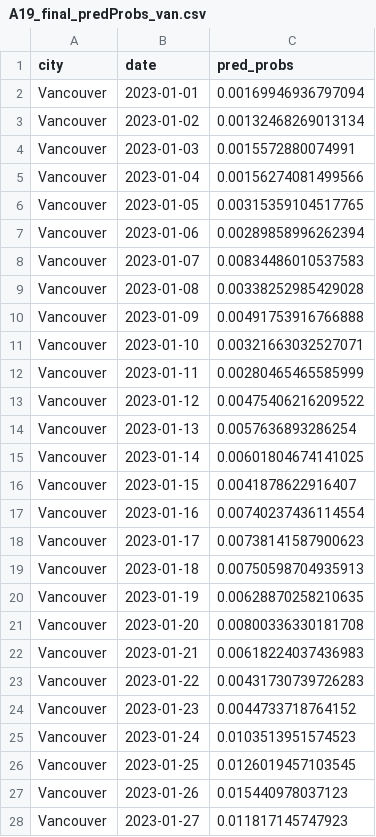
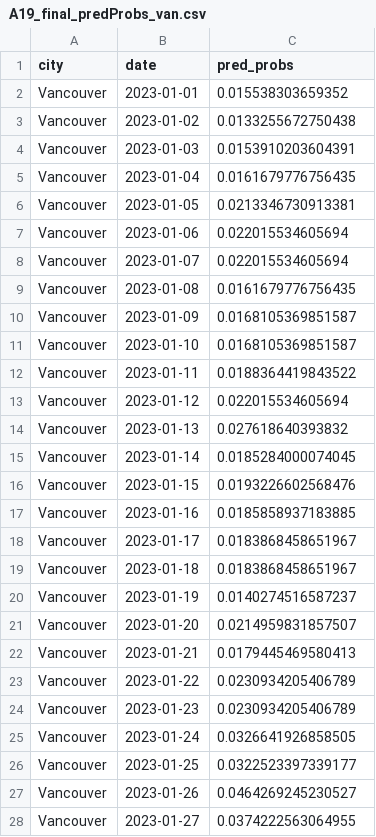
Before and after one commit to joosung-min/peak-bloom-prediction, a CSV file: code/vancouver/data/A19_final_predProbs_van.csv, drawn as a sheet; only a part is shown; the diff covers the shown part only.

```diff
--- a/code/vancouver/data/A19_final_predProbs_van.csv
+++ b/code/vancouver/data/A19_final_predProbs_van.csv
@@ -1,28 +1,28 @@
 "city","date","pred_probs"
-"Vancouver","2023-01-01",0.00169946936797094
-"Vancouver","2023-01-02",0.00132468269013134
-"Vancouver","2023-01-03",0.0015572880074991
-"Vancouver","2023-01-04",0.00156274081499566
-"Vancouver","2023-01-05",0.00315359104517765
-"Vancouver","2023-01-06",0.00289858996262394
-"Vancouver","2023-01-07",0.00834486010537583
-"Vancouver","2023-01-08",0.00338252985429028
-"Vancouver","2023-01-09",0.00491753916766888
-"Vancouver","2023-01-10",0.00321663032527071
-"Vancouver","2023-01-11",0.00280465465585999
-"Vancouver","2023-01-12",0.00475406216209522
-"Vancouver","2023-01-13",0.0057636893286254
-"Vancouver","2023-01-14",0.00601804674141025
-"Vancouver","2023-01-15",0.0041878622916407
-"Vancouver","2023-01-16",0.00740237436114554
-"Vancouver","2023-01-17",0.00738141587900623
-"Vancouver","2023-01-18",0.00750598704935913
-"Vancouver","2023-01-19",0.00628870258210635
-"Vancouver","2023-01-20",0.00800336330181708
-"Vancouver","2023-01-21",0.00618224037436983
-"Vancouver","2023-01-22",0.00431730739726283
-"Vancouver","2023-01-23",0.0044733718764152
-"Vancouver","2023-01-24",0.0103513951574523
-"Vancouver","2023-01-25",0.0126019457103545
-"Vancouver","2023-01-26",0.015440978037123
-"Vancouver","2023-01-27",0.011817145747923
+"Vancouver","2023-01-01",0.015538303659352
+"Vancouver","2023-01-02",0.0133255672750438
+"Vancouver","2023-01-03",0.0153910203604391
+"Vancouver","2023-01-04",0.0161679776756435
+"Vancouver","2023-01-05",0.0213346730913381
+"Vancouver","2023-01-06",0.022015534605694
+"Vancouver","2023-01-07",0.022015534605694
+"Vancouver","2023-01-08",0.0161679776756435
+"Vancouver","2023-01-09",0.0168105369851587
+"Vancouver","2023-01-10",0.0168105369851587
+"Vancouver","2023-01-11",0.0188364419843522
+"Vancouver","2023-01-12",0.022015534605694
+"Vancouver","2023-01-13",0.027618640393832
+"Vancouver","2023-01-14",0.0185284000074045
+"Vancouver","2023-01-15",0.0193226602568476
+"Vancouver","2023-01-16",0.0185858937183885
+"Vancouver","2023-01-17",0.0183868458651967
+"Vancouver","2023-01-18",0.0183868458651967
+"Vancouver","2023-01-19",0.0140274516587237
+"Vancouver","2023-01-20",0.0214959831857507
+"Vancouver","2023-01-21",0.0179445469580413
+"Vancouver","2023-01-22",0.0230934205406789
+"Vancouver","2023-01-23",0.0230934205406789
+"Vancouver","2023-01-24",0.0326641926858505
+"Vancouver","2023-01-25",0.0322523397339177
+"Vancouver","2023-01-26",0.0464269245230527
+"Vancouver","2023-01-27",0.0374222563064955
```
Also changed, not shown: 93 edited cells elsewhere in this file, code/washingtondc/data/A12_wdc_npn.csv, code/washingtondc/data/A12_wdc_temperature.csv, 14 other files.
